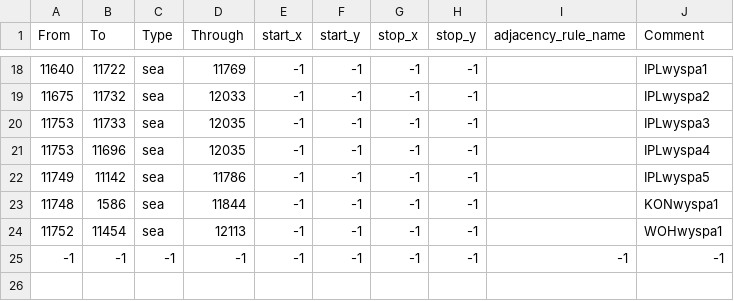
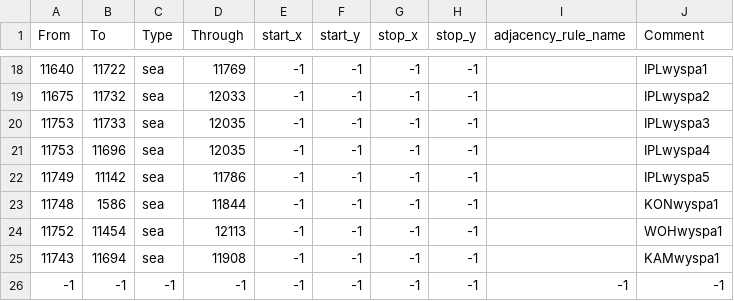
Before and after one commit to Grochuj/Krew-i-Honor, a CSV file: map/adjacencies.csv, drawn as a sheet; only a part is shown, gaps mark what is left out; the diff names each change by its address in the sheet, - before the commit and + after, or states it on an @@ line.

```diff
--- a/map/adjacencies.csv
+++ b/map/adjacencies.csv
+row 25: 11743 | 11694 | sea | 11908 | -1 | -1 | -1 | -1 |  | KAMwyspa1
```
Also changed, not shown: 14 other files.
